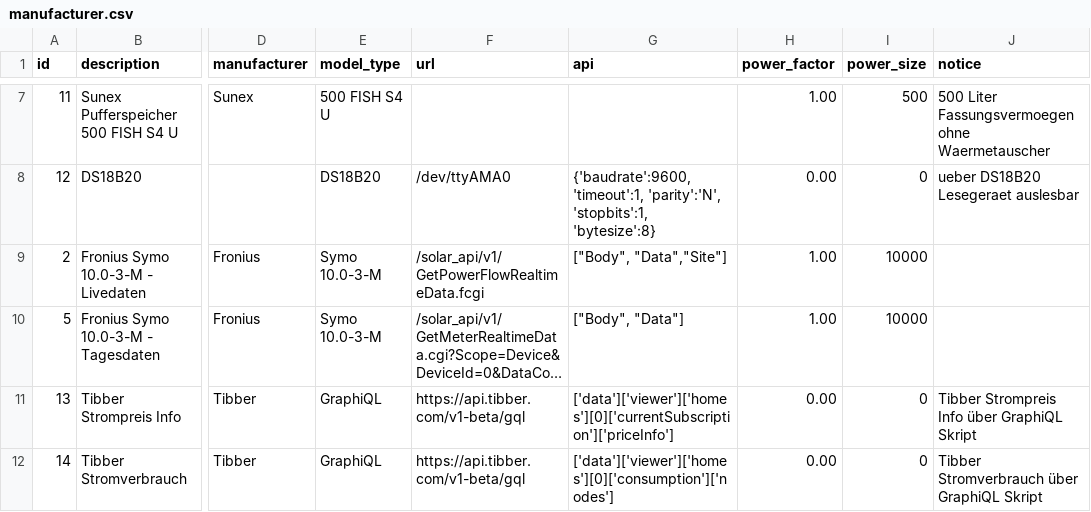
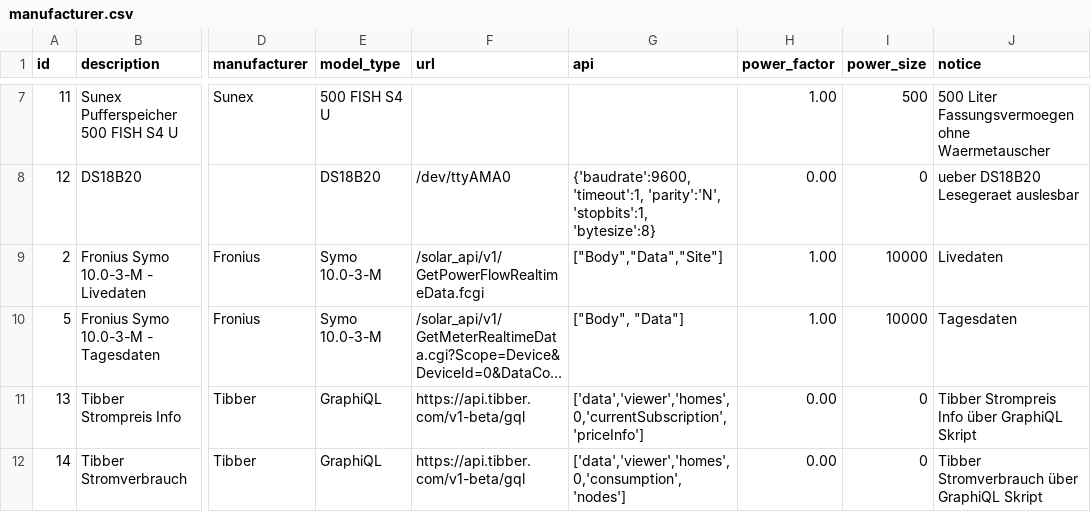
Before and after one commit to fotox/VIKI-Heat-2.0, a CSV file: function/backend/database/resources/manufacturer.csv, drawn as a sheet; only a part is shown, gaps mark what is left out; long unchanged cells end in …; the diff names each change by its address in the sheet, - before the commit and + after, or states it on an @@ line.

Commit message:
update tibber api endpoint

```diff
--- a/function/backend/database/resources/manufacturer.csv
+++ b/function/backend/database/resources/manufacturer.csv
-G9 (api): ["Body", "Data","Site"]
+G9 (api): ["Body","Data","Site"]
-J9 (notice): (empty)
+J9 (notice): Livedaten
-J10 (notice): (empty)
+J10 (notice): Tagesdaten
-G11 (api): ['data']['viewer']['homes'][0]['currentSubscription']['priceInfo']
+G11 (api): ['data','viewer','homes',0,'currentSubscription','priceInfo']
-G12 (api): ['data']['viewer']['homes'][0]['consumption']['nodes']
+G12 (api): ['data','viewer','homes',0,'consumption','nodes']
```
